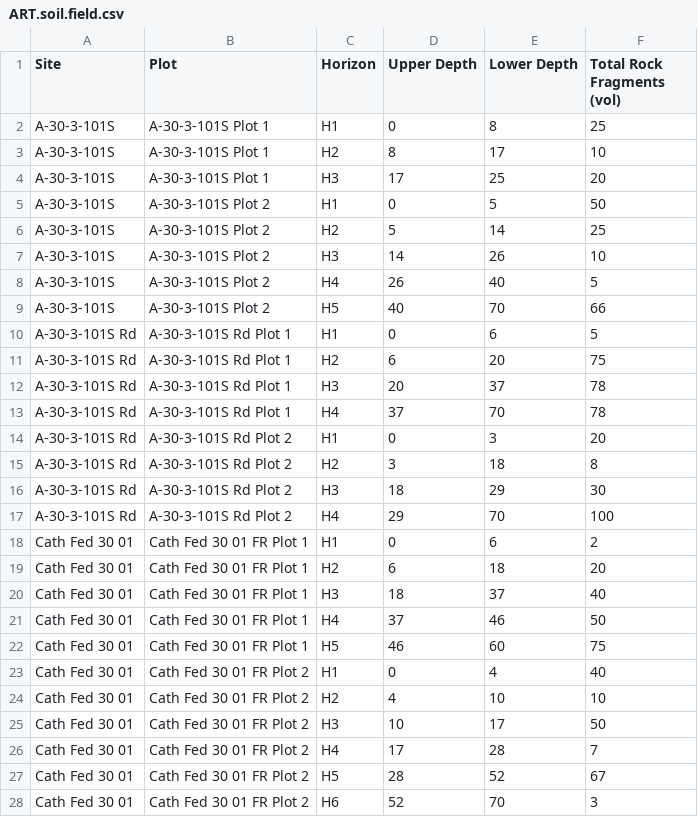
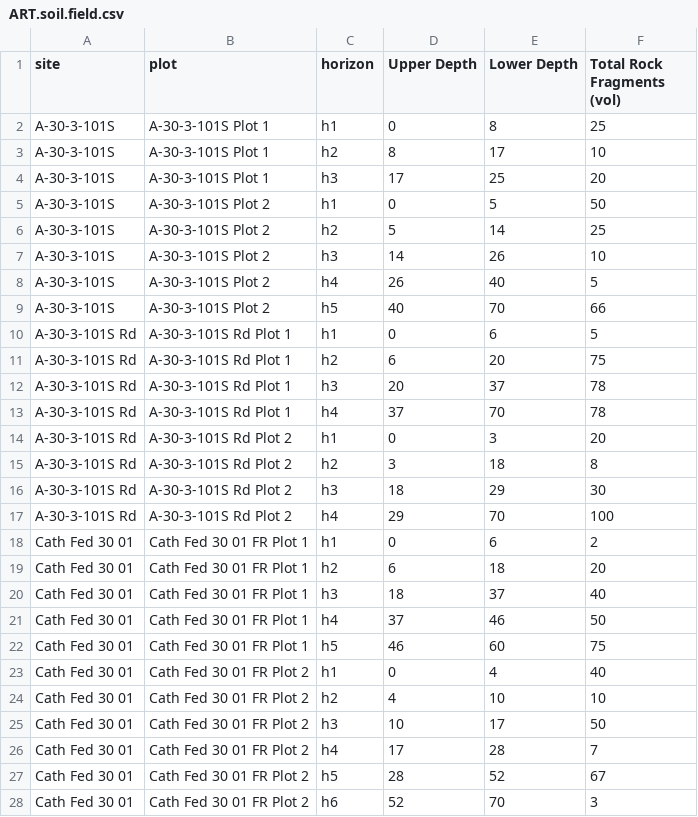
Before and after one commit to sfdistefano/ART-model-verification, a CSV file: Soil/ART.soil.field.csv, drawn as a sheet; only a part is shown; the diff covers the shown part only.

```diff
--- a/Soil/ART.soil.field.csv
+++ b/Soil/ART.soil.field.csv
@@ -1,28 +1,28 @@
-Site,Plot,Horizon,Upper Depth,Lower Depth,Total Rock Fragments (vol)
-A-30-3-101S,A-30-3-101S Plot 1,H1,0,8,25
-A-30-3-101S,A-30-3-101S Plot 1,H2,8,17,10
-A-30-3-101S,A-30-3-101S Plot 1,H3,17,25,20
-A-30-3-101S,A-30-3-101S Plot 2,H1,0,5,50
-A-30-3-101S,A-30-3-101S Plot 2,H2,5,14,25
-A-30-3-101S,A-30-3-101S Plot 2,H3,14,26,10
-A-30-3-101S,A-30-3-101S Plot 2,H4,26,40,5
-A-30-3-101S,A-30-3-101S Plot 2,H5,40,70,66
-A-30-3-101S Rd,A-30-3-101S Rd Plot 1,H1,0,6,5
-A-30-3-101S Rd,A-30-3-101S Rd Plot 1,H2,6,20,75
-A-30-3-101S Rd,A-30-3-101S Rd Plot 1,H3,20,37,78
-A-30-3-101S Rd,A-30-3-101S Rd Plot 1,H4,37,70,78
-A-30-3-101S Rd,A-30-3-101S Rd Plot 2,H1,0,3,20
-A-30-3-101S Rd,A-30-3-101S Rd Plot 2,H2,3,18,8
-A-30-3-101S Rd,A-30-3-101S Rd Plot 2,H3,18,29,30
-A-30-3-101S Rd,A-30-3-101S Rd Plot 2,H4,29,70,100
-Cath Fed 30 01,Cath Fed 30 01 FR Plot 1,H1,0,6,2
-Cath Fed 30 01,Cath Fed 30 01 FR Plot 1,H2,6,18,20
-Cath Fed 30 01,Cath Fed 30 01 FR Plot 1,H3,18,37,40
-Cath Fed 30 01,Cath Fed 30 01 FR Plot 1,H4,37,46,50
-Cath Fed 30 01,Cath Fed 30 01 FR Plot 1,H5,46,60,75
-Cath Fed 30 01,Cath Fed 30 01 FR Plot 2,H1,0,4,40
-Cath Fed 30 01,Cath Fed 30 01 FR Plot 2,H2,4,10,10
-Cath Fed 30 01,Cath Fed 30 01 FR Plot 2,H3,10,17,50
-Cath Fed 30 01,Cath Fed 30 01 FR Plot 2,H4,17,28,7
-Cath Fed 30 01,Cath Fed 30 01 FR Plot 2,H5,28,52,67
-Cath Fed 30 01,Cath Fed 30 01 FR Plot 2,H6,52,70,3
+site,plot,horizon,Upper Depth,Lower Depth,Total Rock Fragments (vol)
+A-30-3-101S,A-30-3-101S Plot 1,h1,0,8,25
+A-30-3-101S,A-30-3-101S Plot 1,h2,8,17,10
+A-30-3-101S,A-30-3-101S Plot 1,h3,17,25,20
+A-30-3-101S,A-30-3-101S Plot 2,h1,0,5,50
+A-30-3-101S,A-30-3-101S Plot 2,h2,5,14,25
+A-30-3-101S,A-30-3-101S Plot 2,h3,14,26,10
+A-30-3-101S,A-30-3-101S Plot 2,h4,26,40,5
+A-30-3-101S,A-30-3-101S Plot 2,h5,40,70,66
+A-30-3-101S Rd,A-30-3-101S Rd Plot 1,h1,0,6,5
+A-30-3-101S Rd,A-30-3-101S Rd Plot 1,h2,6,20,75
+A-30-3-101S Rd,A-30-3-101S Rd Plot 1,h3,20,37,78
+A-30-3-101S Rd,A-30-3-101S Rd Plot 1,h4,37,70,78
+A-30-3-101S Rd,A-30-3-101S Rd Plot 2,h1,0,3,20
+A-30-3-101S Rd,A-30-3-101S Rd Plot 2,h2,3,18,8
+A-30-3-101S Rd,A-30-3-101S Rd Plot 2,h3,18,29,30
+A-30-3-101S Rd,A-30-3-101S Rd Plot 2,h4,29,70,100
+Cath Fed 30 01,Cath Fed 30 01 FR Plot 1,h1,0,6,2
+Cath Fed 30 01,Cath Fed 30 01 FR Plot 1,h2,6,18,20
+Cath Fed 30 01,Cath Fed 30 01 FR Plot 1,h3,18,37,40
+Cath Fed 30 01,Cath Fed 30 01 FR Plot 1,h4,37,46,50
+Cath Fed 30 01,Cath Fed 30 01 FR Plot 1,h5,46,60,75
+Cath Fed 30 01,Cath Fed 30 01 FR Plot 2,h1,0,4,40
+Cath Fed 30 01,Cath Fed 30 01 FR Plot 2,h2,4,10,10
+Cath Fed 30 01,Cath Fed 30 01 FR Plot 2,h3,10,17,50
+Cath Fed 30 01,Cath Fed 30 01 FR Plot 2,h4,17,28,7
+Cath Fed 30 01,Cath Fed 30 01 FR Plot 2,h5,28,52,67
+Cath Fed 30 01,Cath Fed 30 01 FR Plot 2,h6,52,70,3
```
Also changed, not shown: 93 edited cells elsewhere in this file, Soil/ART.plot.depth.csv, 28 other files.
